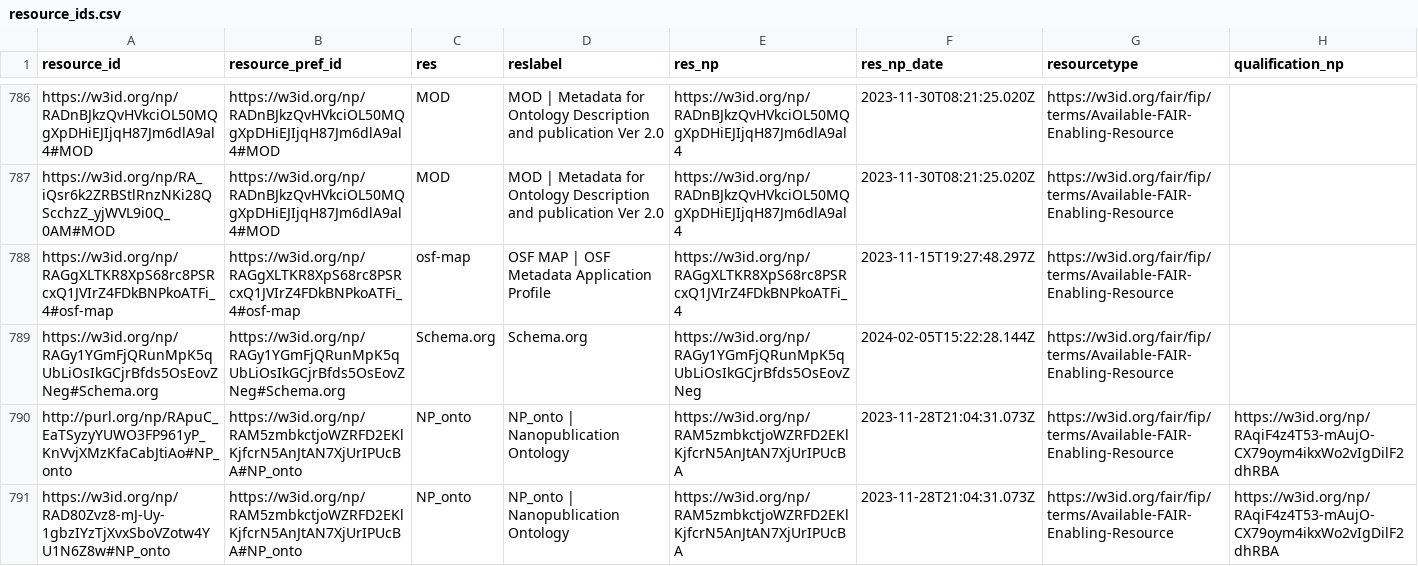
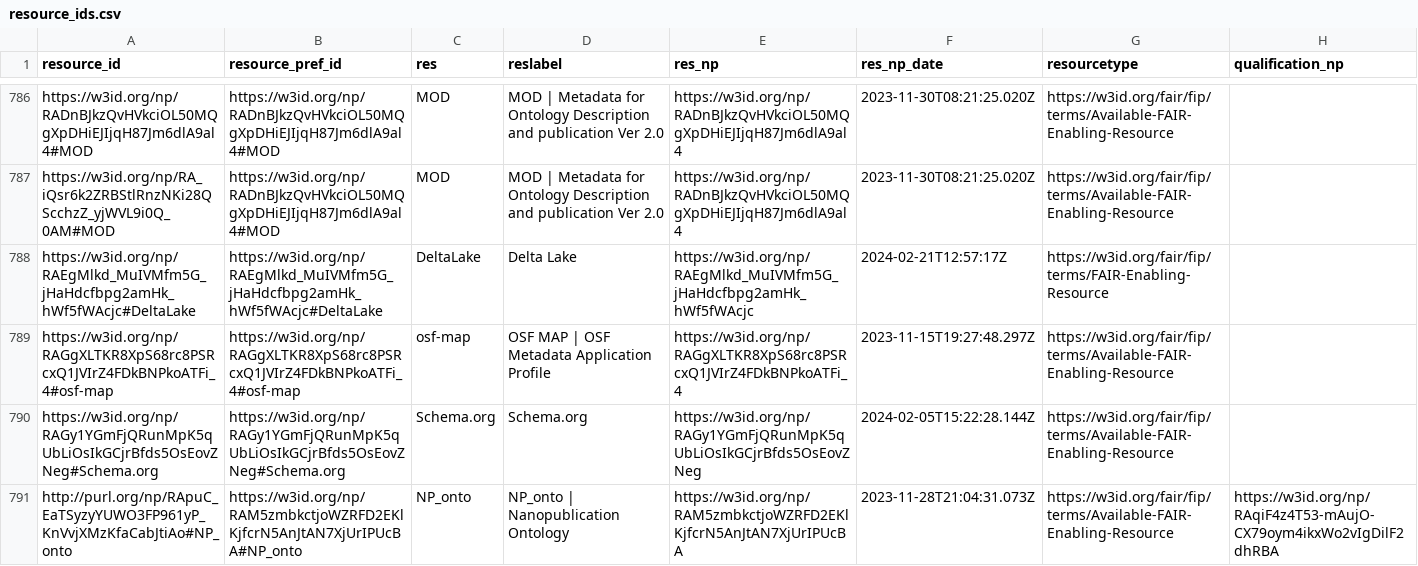
Before and after one commit to peta-pico/dsw-nanopub-api, a CSV file: tables/resource_ids.csv, drawn as a sheet; only a part is shown, gaps mark what is left out; the shorter side is filled out with more unchanged rows.

Commit message:
Add tables

```diff
--- a/tables/resource_ids.csv
+++ b/tables/resource_ids.csv
@@ -787,2 +787,3 @@
 "https://w3id.org/np/RA_iQsr6k2ZRBStlRnzNKi28QScchzZ_yjWVL9i0Q_0AM#MOD","https://w3id.org/np/RADnBJkzQvHVkciOL50MQgXpDHiEJIjqH87Jm6dlA9al4#MOD","MOD","MOD | Metadata for Ontology Description and publication Ver 2.0","https://w3id.org/np/RADnBJkzQvHVkciOL50MQgXpDHiEJIjqH87Jm6dlA9al4",2023-11-30T08:21:25.020Z,"https://w3id.org/fair/fip/terms/Available-FAIR-Enabling-Resource",
+"https://w3id.org/np/RAEgMlkd_MuIVMfm5G_jHaHdcfbpg2amHk_hWf5fWAcjc#DeltaLake","https://w3id.org/np/RAEgMlkd_MuIVMfm5G_jHaHdcfbpg2amHk_hWf5fWAcjc#DeltaLake","DeltaLake","Delta Lake","https://w3id.org/np/RAEgMlkd_MuIVMfm5G_jHaHdcfbpg2amHk_hWf5fWAcjc",2024-02-21T12:57:17Z,"https://w3id.org/fair/fip/terms/FAIR-Enabling-Resource",
 "https://w3id.org/np/RAGgXLTKR8XpS68rc8PSRcxQ1JVIrZ4FDkBNPkoATFi_4#osf-map","https://w3id.org/np/RAGgXLTKR8XpS68rc8PSRcxQ1JVIrZ4FDkBNPkoATFi_4#osf-map","osf-map","OSF MAP | OSF Metadata Application Profile","https://w3id.org/np/RAGgXLTKR8XpS68rc8PSRcxQ1JVIrZ4FDkBNPkoATFi_4",2023-11-15T19:27:48.297Z,"https://w3id.org/fair/fip/terms/Available-FAIR-Enabling-Resource",
```
